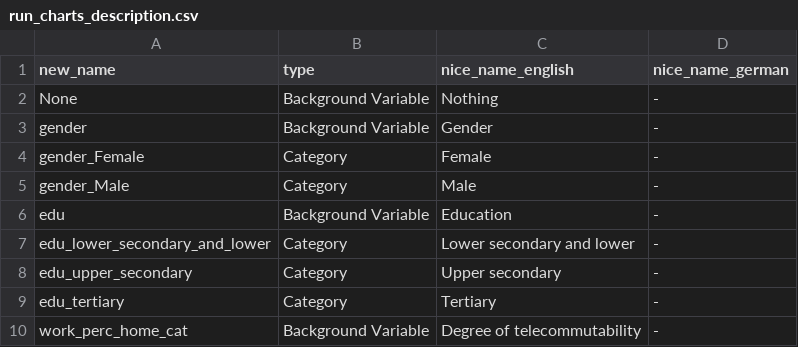
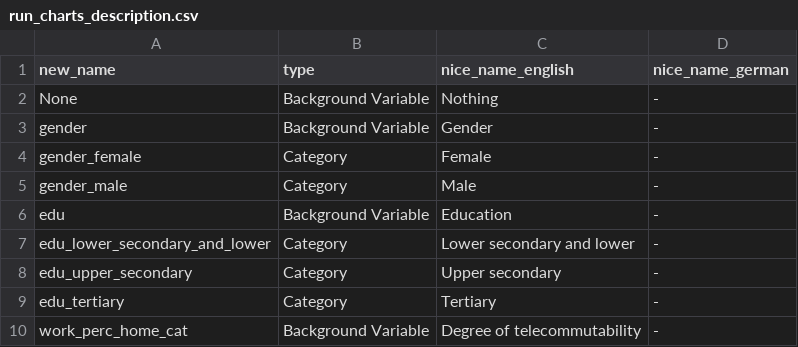
Before and after one commit to covid-19-impact-lab/utilities, a CSV file: utilities/dashboard/liss/run_charts_description.csv, drawn as a sheet; only a part is shown.

Commit message:
Update from_data_to_dashboard and patch the callback.

```diff
--- a/utilities/dashboard/liss/run_charts_description.csv
+++ b/utilities/dashboard/liss/run_charts_description.csv
@@ -3,4 +3,4 @@ None;Background Variable;Nothing;-
 gender;Background Variable;Gender;-
-gender_Female;Category;Female;-
-gender_Male;Category;Male;-
+gender_female;Category;Female;-
+gender_male;Category;Male;-
 edu;Background Variable;Education;-
```
Also changed, not shown: 3 other files.
